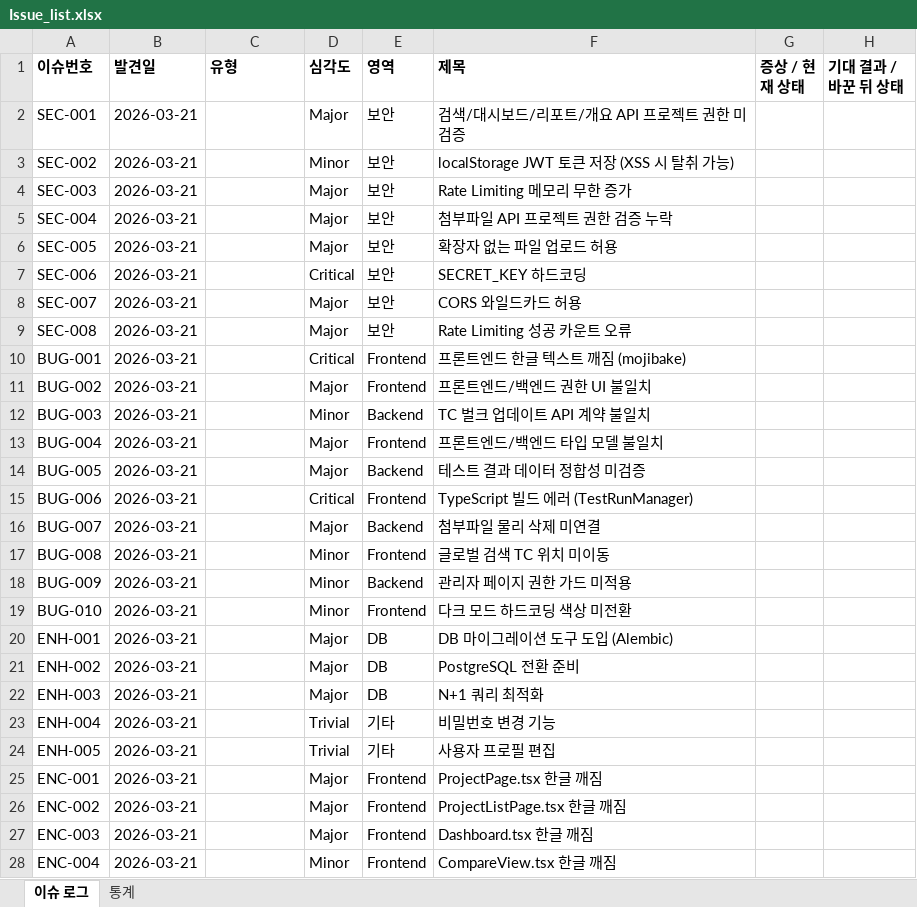
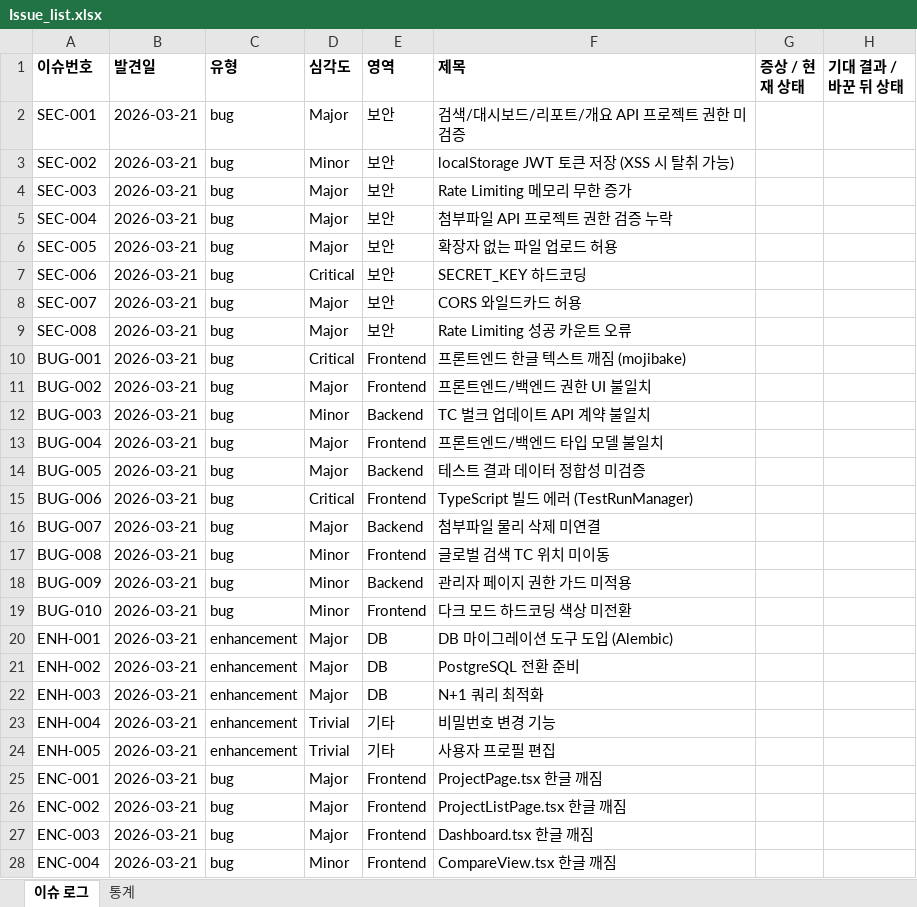
Before and after one commit to sym804/ym-testcase, an Excel workbook: Issue_list.xlsx, sheet 이슈 로그, drawn as a sheet; only a part is shown; values as stored, in another font and other column widths than the file's, no borders; the diff covers the shown part only; the diff names each change by its address in the sheet, - before the commit and + after, or states it on an @@ line.

```diff
--- a/Issue_list.xlsx (sheet 이슈 로그)
+++ b/Issue_list.xlsx (sheet 이슈 로그)
-C2:C19 (유형): (empty)
+C2:C19 (유형): bug
-C20:C24 (유형): (empty)
+C20:C24 (유형): enhancement
-C25:C28 (유형): (empty)
+C25:C28 (유형): bug
```
Also changed, not shown: 97 edited cells elsewhere in this sheet, 1 other file.
